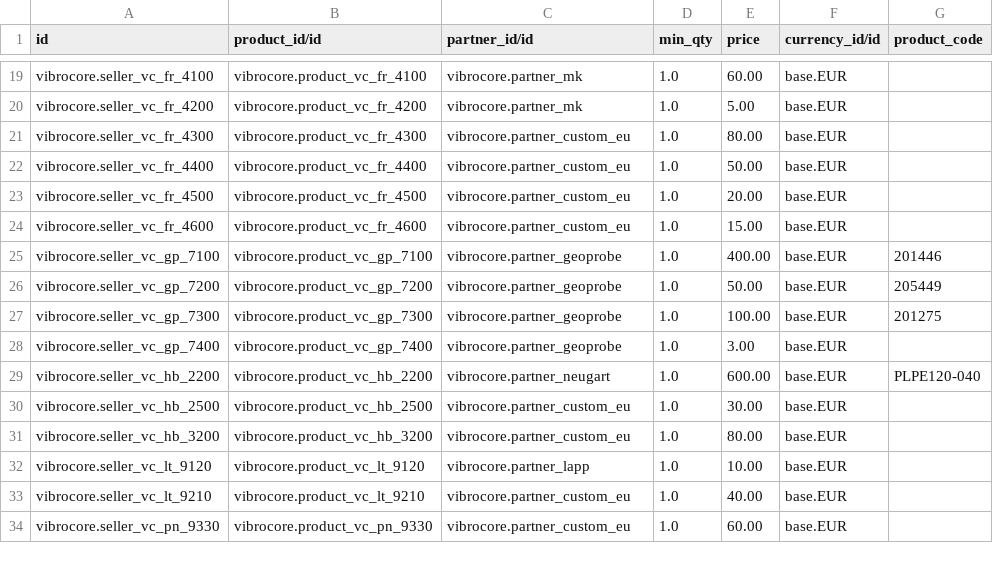
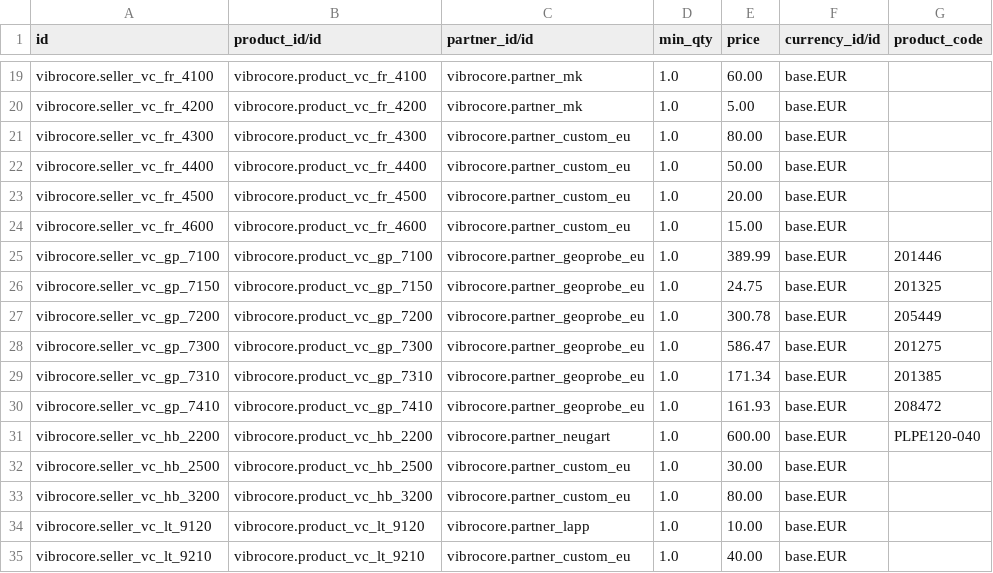
Before and after one commit to GROUNDUP-GmbH/vibrocore, a CSV file: cad/odoo/plm/product.supplierinfo.csv, drawn as a sheet; only a part is shown, gaps mark what is left out; the shorter side is filled out with more unchanged rows.

```diff
--- a/cad/odoo/plm/product.supplierinfo.csv
+++ b/cad/odoo/plm/product.supplierinfo.csv
@@ -24,6 +24,8 @@ vibrocore.seller_vc_fr_4500,vibrocore.product_vc_fr_4500,vibrocore.partner_custo
 vibrocore.seller_vc_fr_4600,vibrocore.product_vc_fr_4600,vibrocore.partner_custom_eu,1.0,15.00,base.EUR,
-vibrocore.seller_vc_gp_7100,vibrocore.product_vc_gp_7100,vibrocore.partner_geoprobe,1.0,400.00,base.EUR,201446
-vibrocore.seller_vc_gp_7200,vibrocore.product_vc_gp_7200,vibrocore.partner_geoprobe,1.0,50.00,base.EUR,205449
-vibrocore.seller_vc_gp_7300,vibrocore.product_vc_gp_7300,vibrocore.partner_geoprobe,1.0,100.00,base.EUR,201275
-vibrocore.seller_vc_gp_7400,vibrocore.product_vc_gp_7400,vibrocore.partner_geoprobe,1.0,3.00,base.EUR,
+vibrocore.seller_vc_gp_7100,vibrocore.product_vc_gp_7100,vibrocore.partner_geoprobe_eu,1.0,389.99,base.EUR,201446
+vibrocore.seller_vc_gp_7150,vibrocore.product_vc_gp_7150,vibrocore.partner_geoprobe_eu,1.0,24.75,base.EUR,201325
+vibrocore.seller_vc_gp_7200,vibrocore.product_vc_gp_7200,vibrocore.partner_geoprobe_eu,1.0,300.78,base.EUR,205449
+vibrocore.seller_vc_gp_7300,vibrocore.product_vc_gp_7300,vibrocore.partner_geoprobe_eu,1.0,586.47,base.EUR,201275
+vibrocore.seller_vc_gp_7310,vibrocore.product_vc_gp_7310,vibrocore.partner_geoprobe_eu,1.0,171.34,base.EUR,201385
+vibrocore.seller_vc_gp_7410,vibrocore.product_vc_gp_7410,vibrocore.partner_geoprobe_eu,1.0,161.93,base.EUR,208472
 vibrocore.seller_vc_hb_2200,vibrocore.product_vc_hb_2200,vibrocore.partner_neugart,1.0,600.00,base.EUR,PLPE120-040
```
Also changed, not shown: cad/odoo/mrp/mrp.bom.line.csv, cad/odoo/plm/document_payloads.csv, 51 other files.
